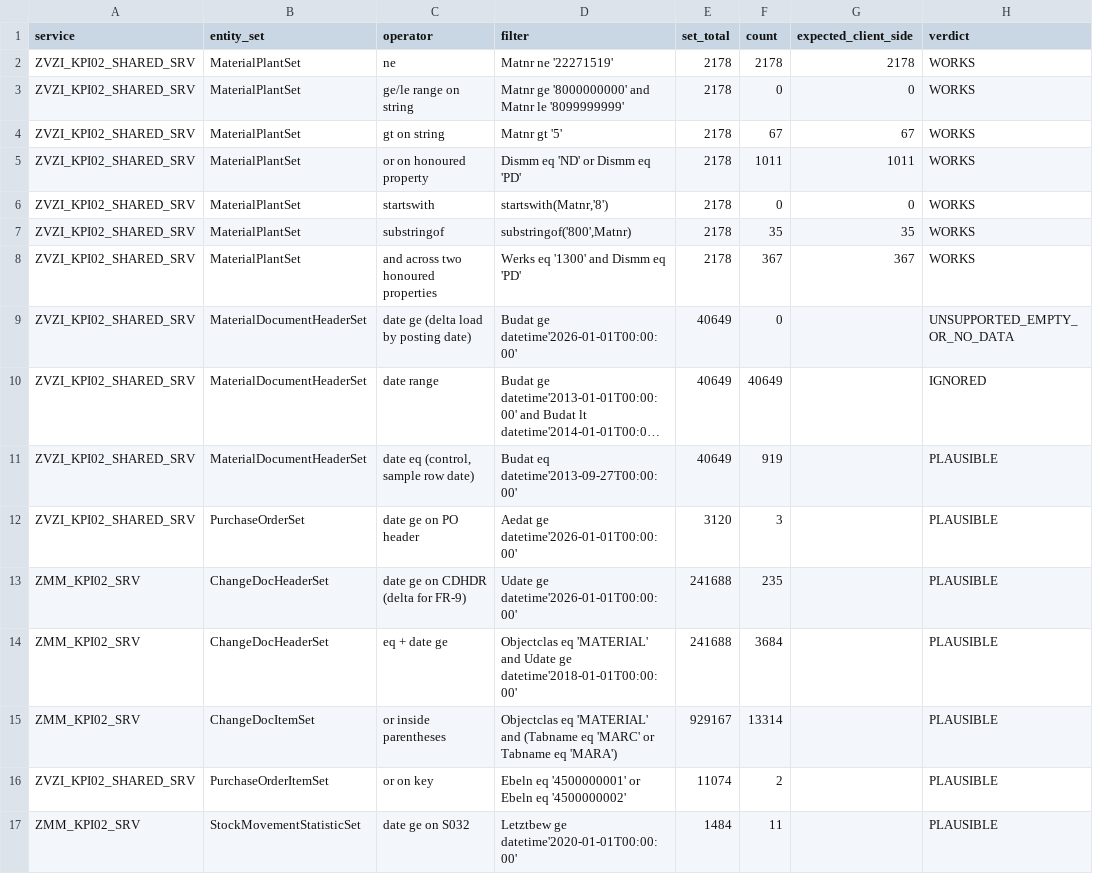
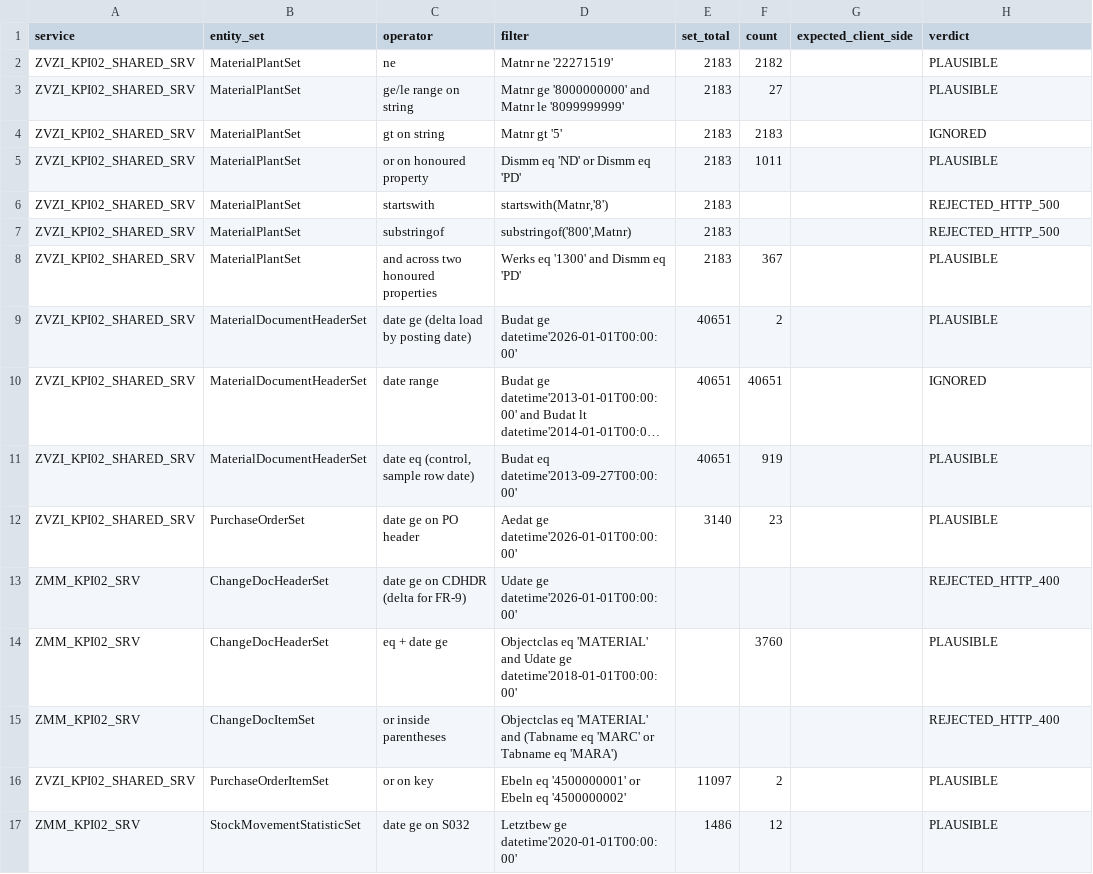
Before and after one commit to nishantk1710/Init-7-8-13-Backend, a CSV file: data-generator/discovery/operator_support.csv, drawn as a sheet; long unchanged cells end in …; the diff names each change by its address in the sheet, - before the commit and + after, or states it on an @@ line.

```diff
--- a/data-generator/discovery/operator_support.csv
+++ b/data-generator/discovery/operator_support.csv
-E2:E8 (set_total): 2178
+E2:E8 (set_total): 2183
-F2 (count): 2178
+F2 (count): 2182
-G2 (expected_client_side): 2178
+G2 (expected_client_side): (empty)
-H2:H3 (verdict): WORKS
+H2:H3 (verdict): PLAUSIBLE
-F3 (count): 0
+F3 (count): 27
-G3 (expected_client_side): 0
+G3 (expected_client_side): (empty)
-F4 (count): 67
+F4 (count): 2183
-G4 (expected_client_side): 67
+G4 (expected_client_side): (empty)
-H4 (verdict): WORKS
+H4 (verdict): IGNORED
-G5 (expected_client_side): 1011
+G5 (expected_client_side): (empty)
-H5 (verdict): WORKS
+H5 (verdict): PLAUSIBLE
-F6 (count): 0
+F6 (count): (empty)
-G6 (expected_client_side): 0
+G6 (expected_client_side): (empty)
-H6:H7 (verdict): WORKS
+H6:H7 (verdict): REJECTED_HTTP_500
-F7 (count): 35
+F7 (count): (empty)
-G7 (expected_client_side): 35
+G7 (expected_client_side): (empty)
-G8 (expected_client_side): 367
+G8 (expected_client_side): (empty)
-H8 (verdict): WORKS
+H8 (verdict): PLAUSIBLE
-E9:E11 (set_total): 40649
+E9:E11 (set_total): 40651
-F9 (count): 0
+F9 (count): 2
-H9 (verdict): UNSUPPORTED_EMPTY_OR_NO_DATA
+H9 (verdict): PLAUSIBLE
-F10 (count): 40649
+F10 (count): 40651
-E12 (set_total): 3120
+E12 (set_total): 3140
-F12 (count): 3
+F12 (count): 23
-E13:E14 (set_total): 241688
+E13:E14 (set_total): (empty)
-F13 (count): 235
+F13 (count): (empty)
-H13 (verdict): PLAUSIBLE
+H13 (verdict): REJECTED_HTTP_400
-F14 (count): 3684
+F14 (count): 3760
-E15 (set_total): 929167
+E15 (set_total): (empty)
-F15 (count): 13314
+F15 (count): (empty)
-H15 (verdict): PLAUSIBLE
+H15 (verdict): REJECTED_HTTP_400
-E16 (set_total): 11074
+E16 (set_total): 11097
-E17 (set_total): 1484
+E17 (set_total): 1486
-F17 (count): 11
+F17 (count): 12
```
Also changed, not shown: data-generator/discovery/calls.csv, data-generator/discovery/counts.csv, 47 other files.
